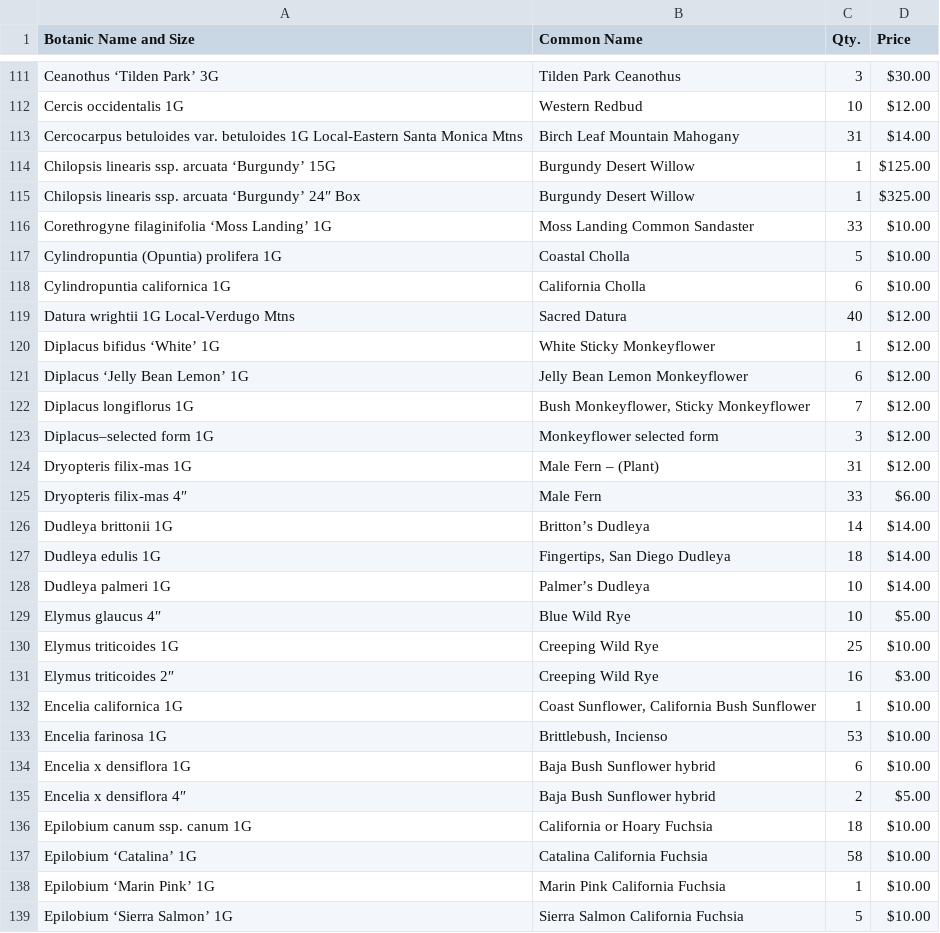
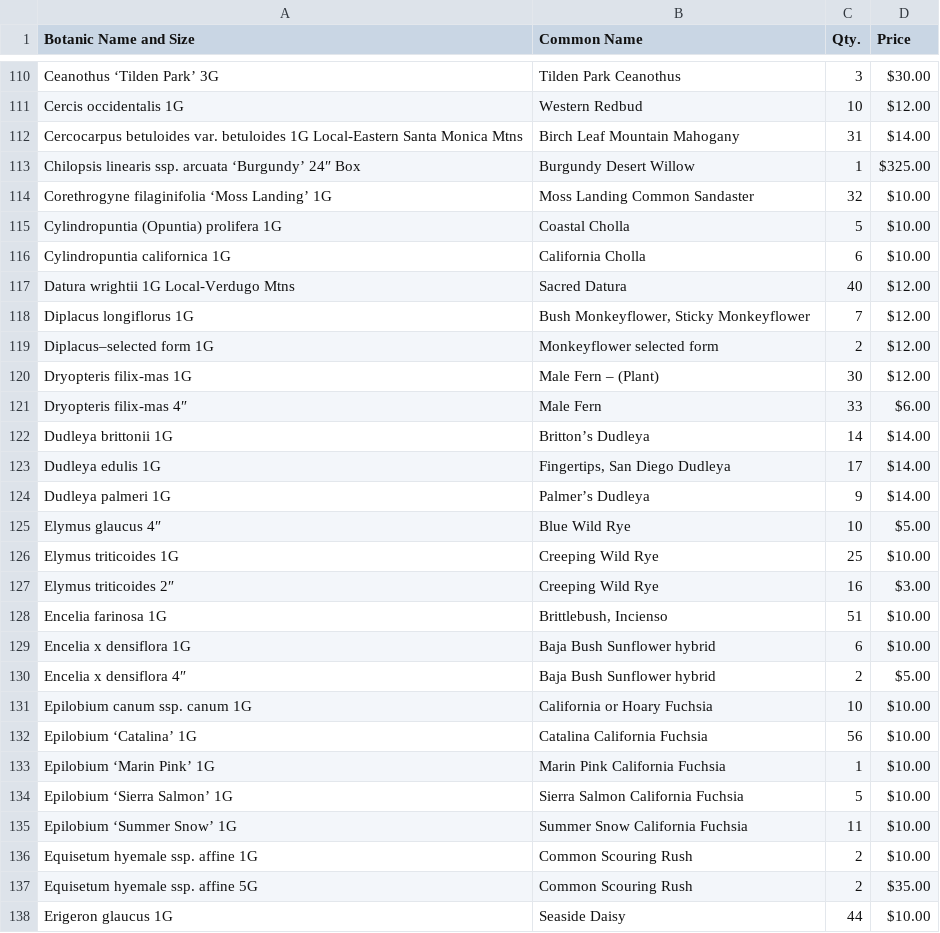
Before and after one commit to facetprude/payne2, a CSV file: data.csv, drawn as a sheet; only a part is shown, gaps mark what is left out; the shorter side is filled out with more unchanged rows; the diff covers the shown part only.

```diff
--- a/data.csv
+++ b/data.csv
@@ -113,5 +112,4 @@ Cercis occidentalis 1G,Western Redbud,10,$12.00
 Cercocarpus betuloides var. betuloides 1G Local-Eastern Santa Monica Mtns,Birch Leaf Mountain Mahogany,31,$14.00
-Chilopsis linearis ssp. arcuata ‘Burgundy’ 15G,Burgundy Desert Willow,1,$125.00
 Chilopsis linearis ssp. arcuata ‘Burgundy’ 24″ Box,Burgundy Desert Willow,1,$325.00
-Corethrogyne filaginifolia ‘Moss Landing’ 1G,Moss Landing Common Sandaster,33,$10.00
+Corethrogyne filaginifolia ‘Moss Landing’ 1G,Moss Landing Common Sandaster,32,$10.00
 Cylindropuntia (Opuntia) prolifera 1G,Coastal Cholla,5,$10.00
@@ -119,11 +117,9 @@ Cylindropuntia californica 1G,California Cholla,6,$10.00
 Datura wrightii 1G Local-Verdugo Mtns,Sacred Datura,40,$12.00
-Diplacus bifidus ‘White’ 1G,White Sticky Monkeyflower,1,$12.00
-Diplacus ‘Jelly Bean Lemon’ 1G,Jelly Bean Lemon Monkeyflower,6,$12.00
 Diplacus longiflorus 1G,"Bush Monkeyflower, Sticky Monkeyflower",7,$12.00
-Diplacus–selected form 1G,Monkeyflower selected form,3,$12.00
-Dryopteris filix-mas 1G,Male Fern – (Plant),31,$12.00
+Diplacus–selected form 1G,Monkeyflower selected form,2,$12.00
+Dryopteris filix-mas 1G,Male Fern – (Plant),30,$12.00
 Dryopteris filix-mas 4″,Male Fern,33,$6.00
 Dudleya brittonii 1G,Britton’s Dudleya,14,$14.00
-Dudleya edulis 1G,"Fingertips, San Diego Dudleya",18,$14.00
-Dudleya palmeri 1G,Palmer’s Dudleya,10,$14.00
+Dudleya edulis 1G,"Fingertips, San Diego Dudleya",17,$14.00
+Dudleya palmeri 1G,Palmer’s Dudleya,9,$14.00
 Elymus glaucus 4″,Blue Wild Rye,10,$5.00
@@ -131,8 +127,7 @@ Elymus triticoides 1G,Creeping Wild Rye,25,$10.00
 Elymus triticoides 2″,Creeping Wild Rye,16,$3.00
-Encelia californica 1G,"Coast Sunflower, California Bush Sunflower",1,$10.00
-Encelia farinosa 1G,"Brittlebush, Incienso",53,$10.00
+Encelia farinosa 1G,"Brittlebush, Incienso",51,$10.00
 Encelia x densiflora 1G,Baja Bush Sunflower hybrid,6,$10.00
 Encelia x densiflora 4″,Baja Bush Sunflower hybrid,2,$5.00
-Epilobium canum ssp. canum 1G,California or Hoary Fuchsia,18,$10.00
-Epilobium ‘Catalina’ 1G,Catalina California Fuchsia,58,$10.00
+Epilobium canum ssp. canum 1G,California or Hoary Fuchsia,10,$10.00
+Epilobium ‘Catalina’ 1G,Catalina California Fuchsia,56,$10.00
 Epilobium ‘Marin Pink’ 1G,Marin Pink California Fuchsia,1,$10.00
```
Also changed, not shown: 1 added row, 6 removed rows and 69 edited cells elsewhere in this file.
